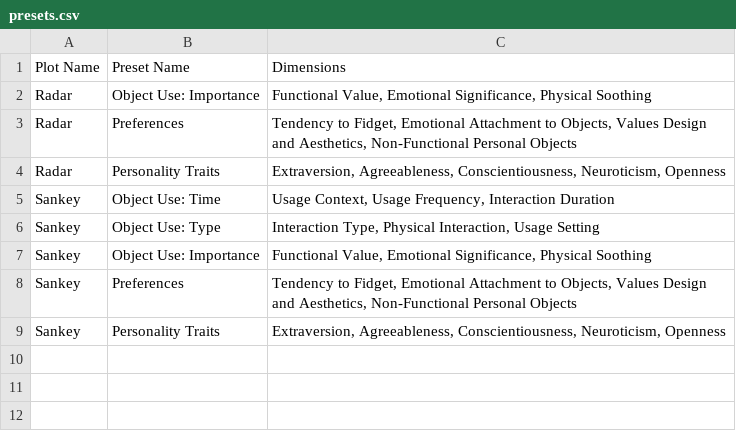
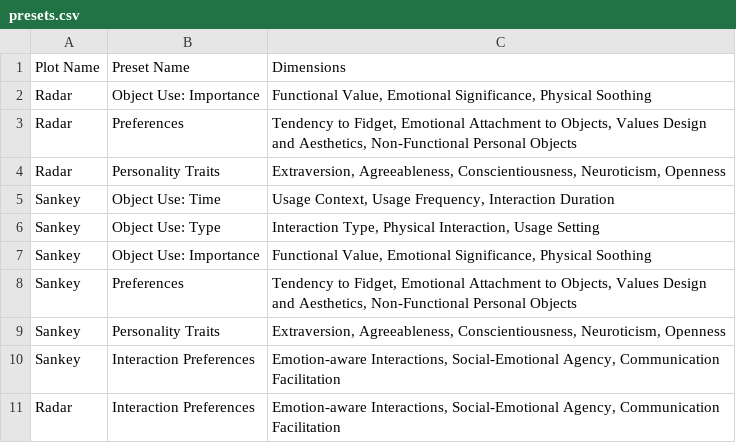
Before and after one commit to ubcspin/TCO-visualization-dashboard, a CSV file: data/presets.csv, drawn as a sheet.

```diff
--- a/data/presets.csv
+++ b/data/presets.csv
@@ -9 +9,3 @@ Sankey,Preferences,"Tendency to Fidget, Emotional Attachment to Objects, Values
 Sankey,Personality Traits,"Extraversion, Agreeableness, Conscientiousness, Neuroticism, Openness"
+Sankey,Interaction Preferences,"Emotion-aware Interactions, Social-Emotional Agency, Communication Facilitation"
+Radar,Interaction Preferences,"Emotion-aware Interactions, Social-Emotional Agency, Communication Facilitation"
```
Also changed, not shown: data/comfort-objects.csv, data/data-structure.csv, 12 other files.
